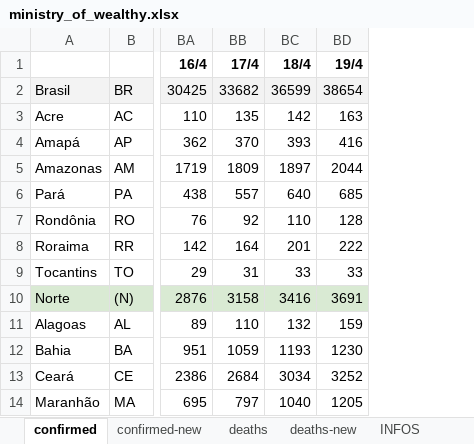
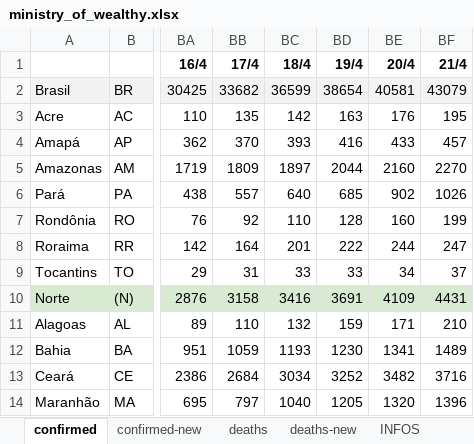
Before and after one commit to andre-salvati/covid-19, an Excel workbook: data/ministry_of_wealthy.xlsx, sheet confirmed, drawn as a sheet; only a part is shown, gaps mark what is left out; values as stored, in another font and other column widths than the file's, no borders; charts and pictures and conditional formats not drawn; the diff names each change by its address in the sheet, - before the commit and + after, or states it on an @@ line.

```diff
--- a/data/ministry_of_wealthy.xlsx (sheet confirmed)
+++ b/data/ministry_of_wealthy.xlsx (sheet confirmed)
+column BE (20/4), rows 2-14: 40581 | 176 | 433 | 2160 | 902 | 160 | 244 | 34 | 4109 | 171 | 1341 | 3482 | 1320
+column BF (21/4), rows 2-14: 43079 | 195 | 457 | 2270 | 1026 | 199 | 247 | 37 | 4431 | 210 | 1489 | 3716 | 1396
```
Also changed, not shown: sheet transpose, sheet deaths, sheet deaths-new, sheet confirmed-new, charts or pictures, 14 other files.
